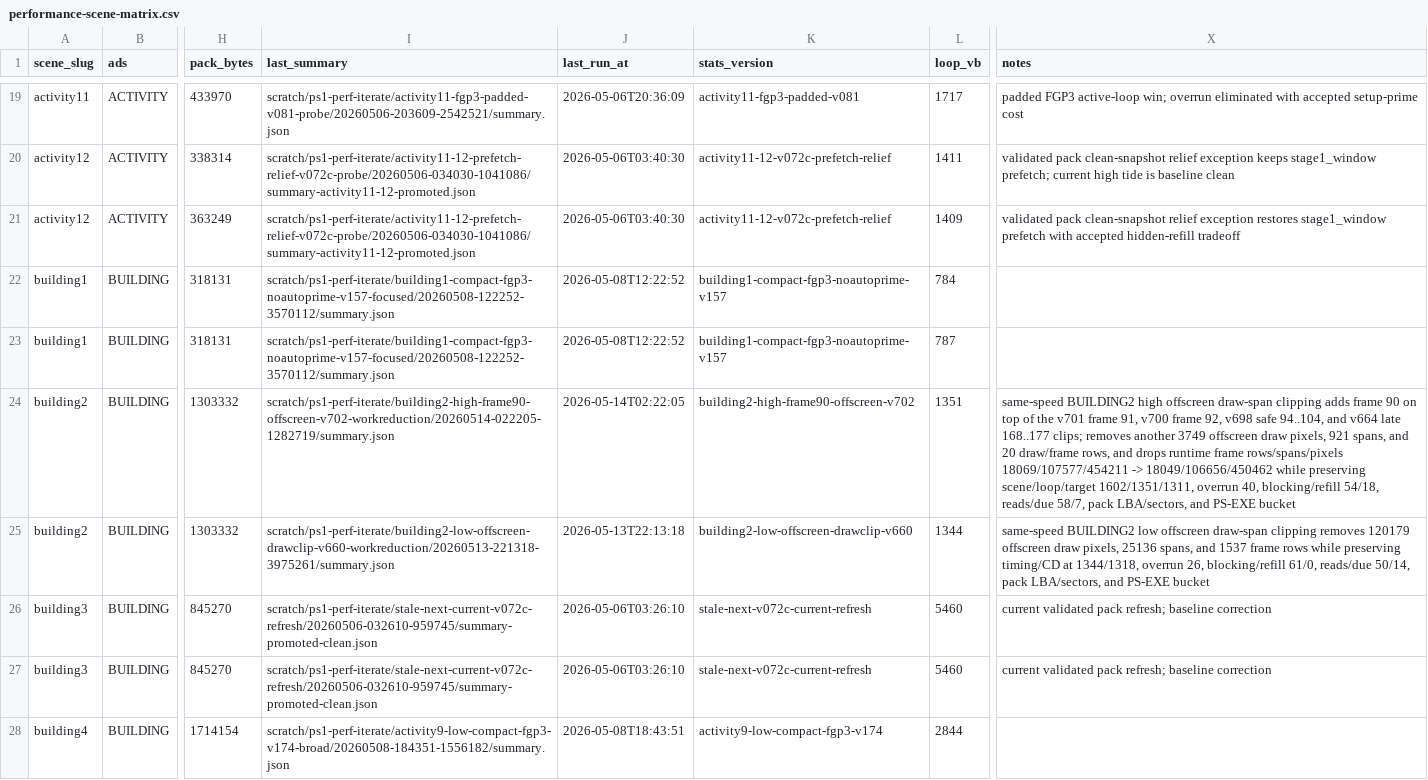
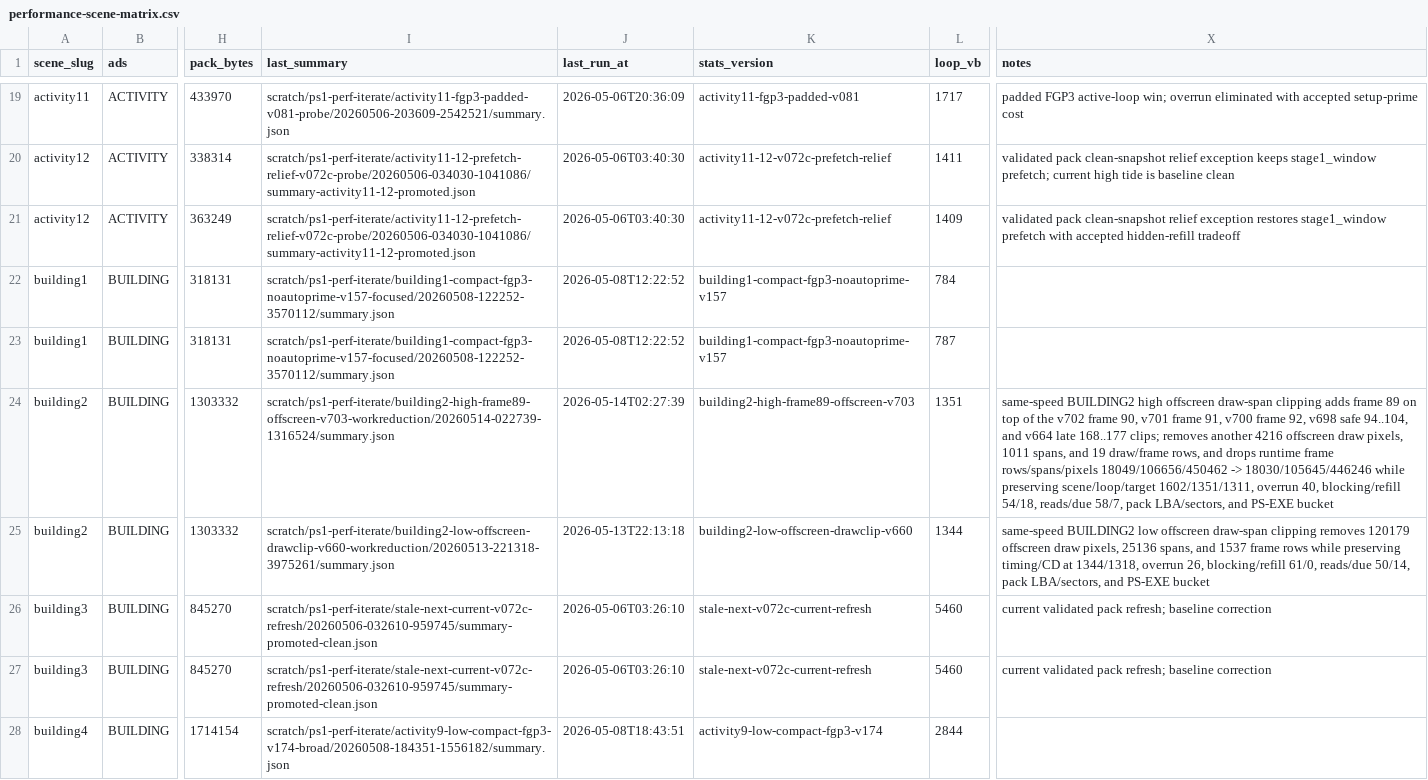
Before and after one commit to huntergdavis/johnny-castaway-ps1, a CSV file: docs/ps1/performance-scene-matrix.csv, drawn as a sheet; only a part is shown, gaps mark what is left out; the diff names each change by its address in the sheet, - before the commit and + after, or states it on an @@ line.

Commit message:
ps1: clip building2 high frame89 spans

```diff
--- a/docs/ps1/performance-scene-matrix.csv
+++ b/docs/ps1/performance-scene-matrix.csv
-I24 (last_summary): scratch/ps1-perf-iterate/building2-high-frame90-offscreen-v702-workreduction/20260514-022205-1282719/summary.json
+I24 (last_summary): scratch/ps1-perf-iterate/building2-high-frame89-offscreen-v703-workreduction/20260514-022739-1316524/summary.json
-J24 (last_run_at): 2026-05-14T02:22:05
+J24 (last_run_at): 2026-05-14T02:27:39
-K24 (stats_version): building2-high-frame90-offscreen-v702
+K24 (stats_version): building2-high-frame89-offscreen-v703
-X24 (notes): …adds frame 90 on top of the v701 frame 91, v700 frame 92, v698 safe 94..104, and v664 late 168..177 clips; removes another 3749 offscreen draw pixels, 921 spans, and 20 draw/frame rows, and drops runtime frame rows/spans/pixels 18069/107577/454211 -> 18049/106656/450462 while preserving…
+X24 (notes): …adds frame 89 on top of the v702 frame 90, v701 frame 91, v700 frame 92, v698 safe 94..104, and v664 late 168..177 clips; removes another 4216 offscreen draw pixels, 1011 spans, and 19 draw/frame rows, and drops runtime frame rows/spans/pixels 18049/106656/450462 -> 18030/105645/446246 while preserving…
```
Also changed, not shown: docs/ps1/performance-preprocess-opportunities.csv, 23 other files.
